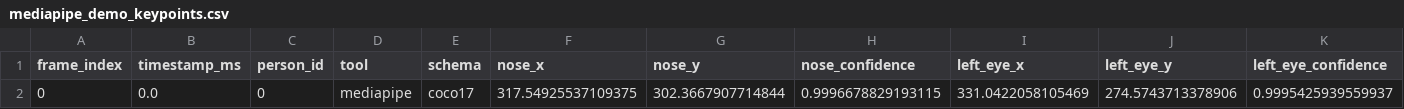
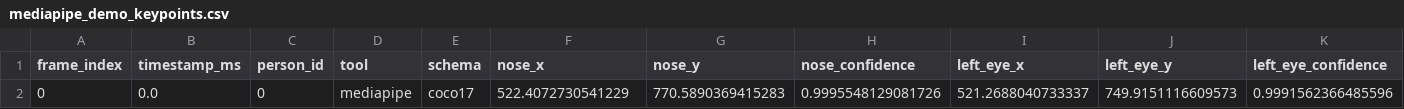
Before and after one commit to sumeyye-agac/human-pose-estimation-experiments, a CSV file: results/mediapipe_demo_keypoints.csv, drawn as a sheet; only a part is shown; removed rows and columns are numbered as before the commit, all else as after; rows hold the shown columns only; the diff names each change by its address in the sheet, - before the commit and + after, or states it on an @@ line.

```diff
--- a/results/mediapipe_demo_keypoints.csv
+++ b/results/mediapipe_demo_keypoints.csv
-row 2: 0 | 0.0 | 0 | mediapipe | coco17 | 317.54925537109375 | 302.3667907714844 | 0.9996678829193115 | 331.0422058105469 | 274.5743713378906 | 0.9995425939559937
+row 2: 0 | 0.0 | 0 | mediapipe | coco17 | 522.4072730541229 | 770.5890369415283 | 0.9995548129081726 | 521.2688040733337 | 749.9151116609573 | 0.9991562366485596
```
Also changed, not shown: results/alphapose_demo_keypoints.csv, results/benchmark.csv, 32 other files.
